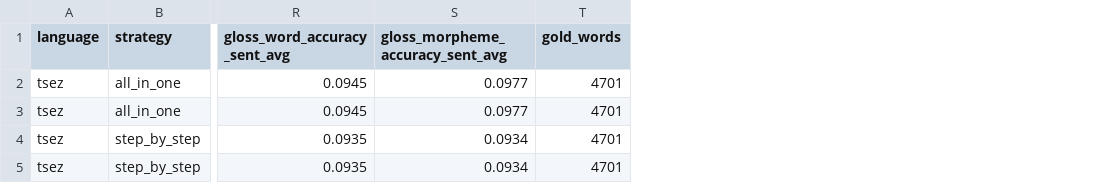
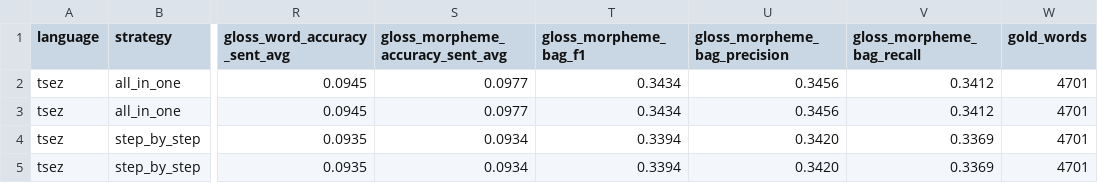
Before and after one commit to JingyiShao-Gina/Korean-IGT-Bolmo, a CSV file: results/icl/tsez/scores.csv, drawn as a sheet; only a part is shown, gaps mark what is left out; the diff names each change by its address in the sheet, - before the commit and + after, or states it on an @@ line.

```diff
--- a/results/icl/tsez/scores.csv
+++ b/results/icl/tsez/scores.csv
+column T (gloss_morpheme_bag_f1), rows 2-5: 0.3434 | 0.3434 | 0.3394 | 0.3394
+column U (gloss_morpheme_bag_precision), rows 2-5: 0.3456 | 0.3456 | 0.3420 | 0.3420
+column V (gloss_morpheme_bag_recall), rows 2-5: 0.3412 | 0.3412 | 0.3369 | 0.3369
```
Also changed, not shown: results/evaluation/bootstrap_ci.csv, results/evaluation/icl_overlap_summary.csv, 3 other files.
